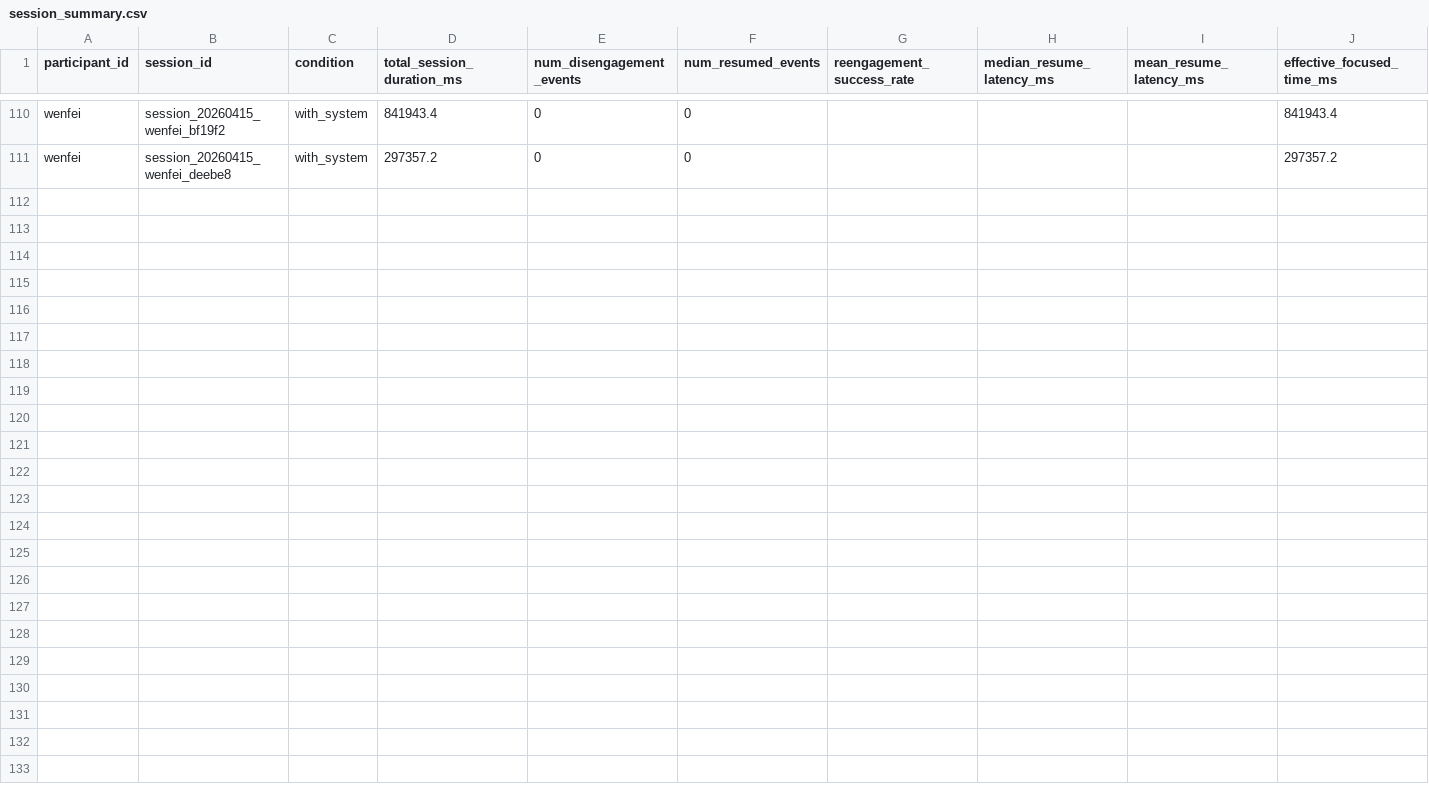
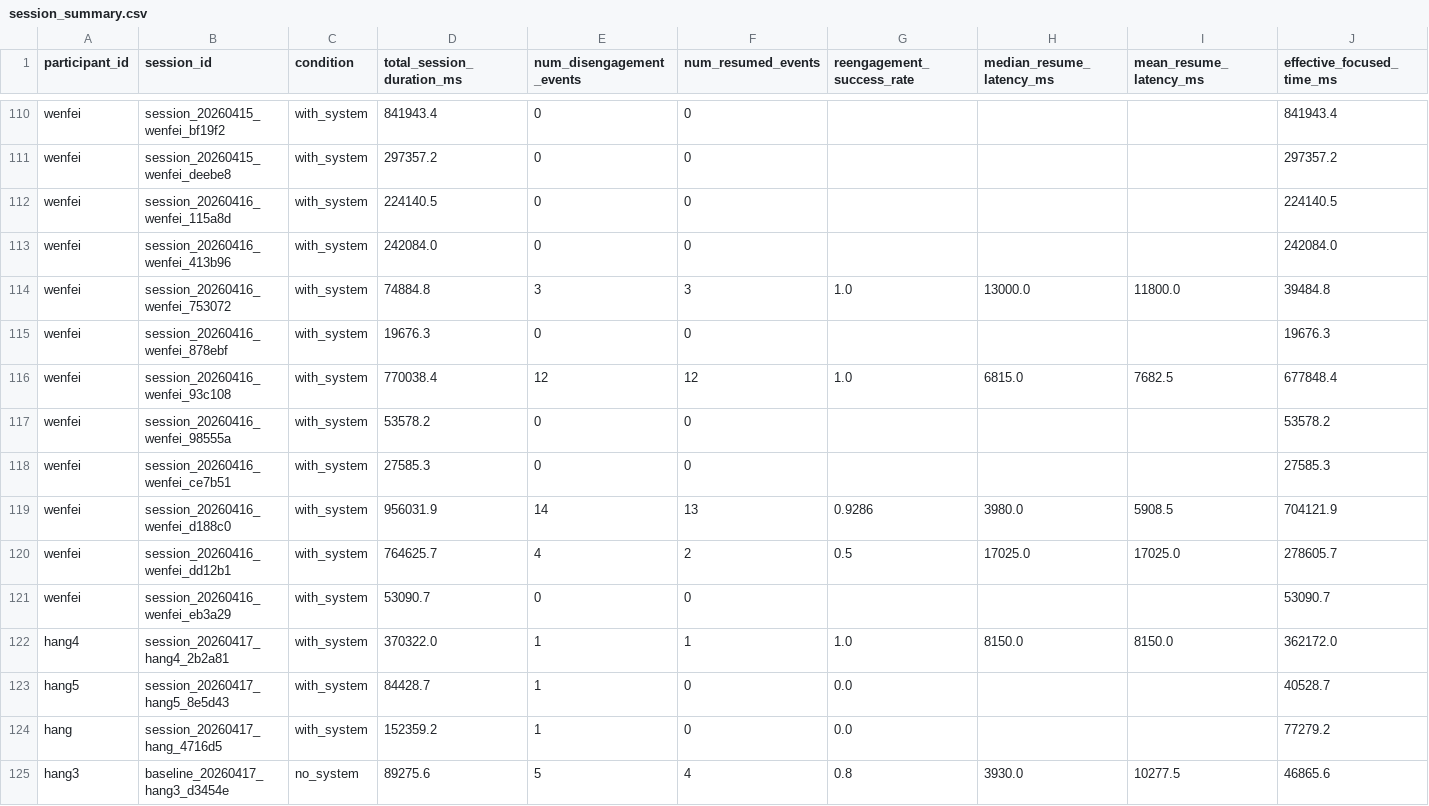
Before and after one commit to Wenfei-Yuan/cs172-misty, a CSV file: session_summary.csv, drawn as a sheet; only a part is shown, gaps mark what is left out; rows hold the shown columns only; the diff names each change by its address in the sheet, - before the commit and + after, or states it on an @@ line.

```diff
--- a/session_summary.csv
+++ b/session_summary.csv
+row 112: wenfei | session_20260416_wenfei_115a8d | with_system | 224140.5 | 0 | 0 |  |  |  | 224140.5
+row 113: wenfei | session_20260416_wenfei_413b96 | with_system | 242084.0 | 0 | 0 |  |  |  | 242084.0
+row 114: wenfei | session_20260416_wenfei_753072 | with_system | 74884.8 | 3 | 3 | 1.0 | 13000.0 | 11800.0 | 39484.8
+row 115: wenfei | session_20260416_wenfei_878ebf | with_system | 19676.3 | 0 | 0 |  |  |  | 19676.3
+row 116: wenfei | session_20260416_wenfei_93c108 | with_system | 770038.4 | 12 | 12 | 1.0 | 6815.0 | 7682.5 | 677848.4
+row 117: wenfei | session_20260416_wenfei_98555a | with_system | 53578.2 | 0 | 0 |  |  |  | 53578.2
+row 118: wenfei | session_20260416_wenfei_ce7b51 | with_system | 27585.3 | 0 | 0 |  |  |  | 27585.3
+row 119: wenfei | session_20260416_wenfei_d188c0 | with_system | 956031.9 | 14 | 13 | 0.9286 | 3980.0 | 5908.5 | 704121.9
+row 120: wenfei | session_20260416_wenfei_dd12b1 | with_system | 764625.7 | 4 | 2 | 0.5 | 17025.0 | 17025.0 | 278605.7
+row 121: wenfei | session_20260416_wenfei_eb3a29 | with_system | 53090.7 | 0 | 0 |  |  |  | 53090.7
+row 122: hang4 | session_20260417_hang4_2b2a81 | with_system | 370322.0 | 1 | 1 | 1.0 | 8150.0 | 8150.0 | 362172.0
+row 123: hang5 | session_20260417_hang5_8e5d43 | with_system | 84428.7 | 1 | 0 | 0.0 |  |  | 40528.7
+row 124: hang | session_20260417_hang_4716d5 | with_system | 152359.2 | 1 | 0 | 0.0 |  |  | 77279.2
+row 125: hang3 | baseline_20260417_hang3_d3454e | no_system | 89275.6 | 5 | 4 | 0.8 | 3930.0 | 10277.5 | 46865.6
```
Also changed, not shown: 33 other files.
